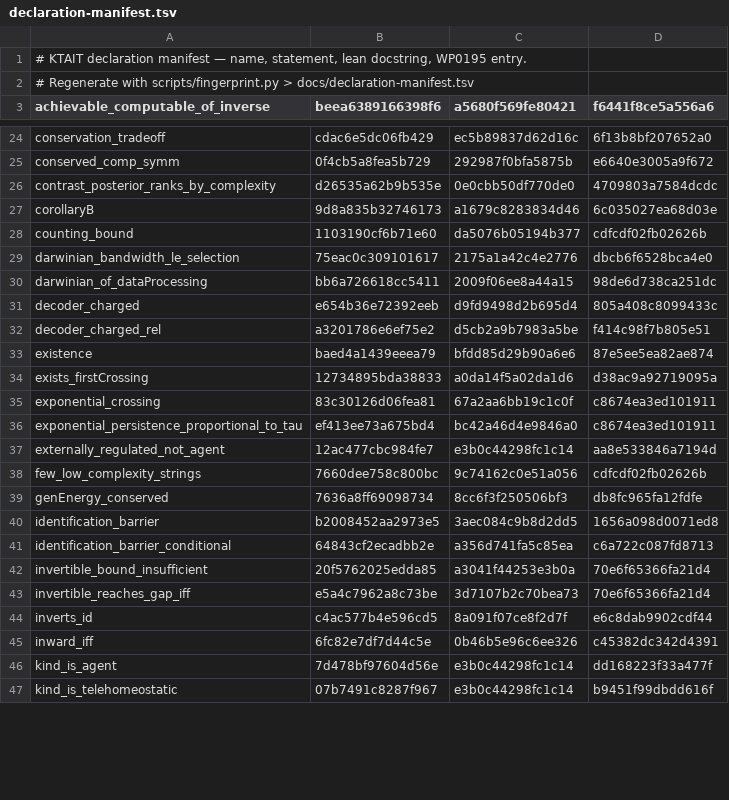
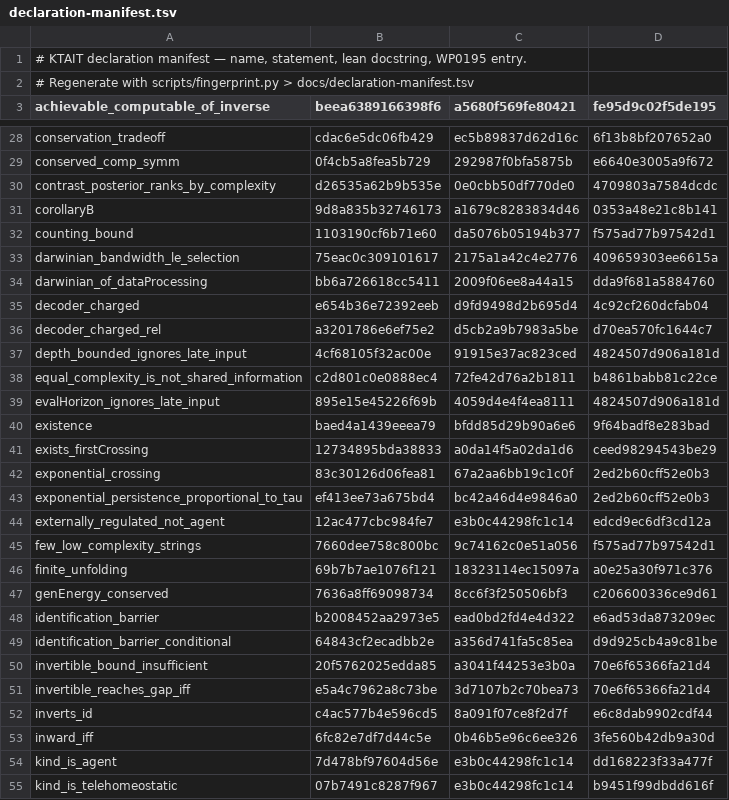
Before and after one commit to giulioruffini/KTAIT, a TSV file: docs/declaration-manifest.tsv, drawn as a sheet; only a part is shown, gaps mark what is left out; the diff covers the shown part only.

```diff
--- a/docs/declaration-manifest.tsv
+++ b/docs/declaration-manifest.tsv
@@ -2,2 +2,2 @@
 # Regenerate with scripts/fingerprint.py > docs/declaration-manifest.tsv
-achievable_computable_of_inverse	beea6389166398f6	a5680f569fe80421	f6441f8ce5a556a6
+achievable_computable_of_inverse	beea6389166398f6	a5680f569fe80421	fe95d9c02f5de195
@@ -26,17 +30,21 @@ conserved_comp_symm	0f4cb5a8fea5b729	292987f0bfa5875b	e6640e3005a9f672
 contrast_posterior_ranks_by_complexity	d26535a62b9b535e	0e0cbb50df770de0	4709803a7584dcdc
-corollaryB	9d8a835b32746173	a1679c8283834d46	6c035027ea68d03e
-counting_bound	1103190cf6b71e60	da5076b05194b377	cdfcdf02fb02626b
-darwinian_bandwidth_le_selection	75eac0c309101617	2175a1a42c4e2776	dbcb6f6528bca4e0
-darwinian_of_dataProcessing	bb6a726618cc5411	2009f06ee8a44a15	98de6d738ca251dc
-decoder_charged	e654b36e72392eeb	d9fd9498d2b695d4	805a408c8099433c
-decoder_charged_rel	a3201786e6ef75e2	d5cb2a9b7983a5be	f414c98f7b805e51
-existence	baed4a1439eeea79	bfdd85d29b90a6e6	87e5ee5ea82ae874
-exists_firstCrossing	12734895bda38833	a0da14f5a02da1d6	d38ac9a92719095a
-exponential_crossing	83c30126d06fea81	67a2aa6bb19c1c0f	c8674ea3ed101911
-exponential_persistence_proportional_to_tau	ef413ee73a675bd4	bc42a46d4e9846a0	c8674ea3ed101911
-externally_regulated_not_agent	12ac477cbc984fe7	e3b0c44298fc1c14	aa8e533846a7194d
-few_low_complexity_strings	7660dee758c800bc	9c74162c0e51a056	cdfcdf02fb02626b
-genEnergy_conserved	7636a8ff69098734	8cc6f3f250506bf3	db8fc965fa12fdfe
-identification_barrier	b2008452aa2973e5	3aec084c9b8d2dd5	1656a098d0071ed8
-identification_barrier_conditional	64843cf2ecadbb2e	a356d741fa5c85ea	c6a722c087fd8713
+corollaryB	9d8a835b32746173	a1679c8283834d46	0353a48e21c8b141
+counting_bound	1103190cf6b71e60	da5076b05194b377	f575ad77b97542d1
+darwinian_bandwidth_le_selection	75eac0c309101617	2175a1a42c4e2776	409659303ee6615a
+darwinian_of_dataProcessing	bb6a726618cc5411	2009f06ee8a44a15	dda9f681a5884760
+decoder_charged	e654b36e72392eeb	d9fd9498d2b695d4	4c92cf260dcfab04
+decoder_charged_rel	a3201786e6ef75e2	d5cb2a9b7983a5be	d70ea570fc1644c7
+depth_bounded_ignores_late_input	4cf68105f32ac00e	91915e37ac823ced	4824507d906a181d
+equal_complexity_is_not_shared_information	c2d801c0e0888ec4	72fe42d76a2b1811	b4861babb81c22ce
+evalHorizon_ignores_late_input	895e15e45226f69b	4059d4e4f4ea8111	4824507d906a181d
+existence	baed4a1439eeea79	bfdd85d29b90a6e6	9f64badf8e283bad
+exists_firstCrossing	12734895bda38833	a0da14f5a02da1d6	ceed98294543be29
+exponential_crossing	83c30126d06fea81	67a2aa6bb19c1c0f	2ed2b60cff52e0b3
+exponential_persistence_proportional_to_tau	ef413ee73a675bd4	bc42a46d4e9846a0	2ed2b60cff52e0b3
+externally_regulated_not_agent	12ac477cbc984fe7	e3b0c44298fc1c14	edcd9ec6df3cd12a
+few_low_complexity_strings	7660dee758c800bc	9c74162c0e51a056	f575ad77b97542d1
+finite_unfolding	69b7b7ae1076f121	18323114ec15097a	a0e25a30f971c376
+genEnergy_conserved	7636a8ff69098734	8cc6f3f250506bf3	c206600336ce9d61
+identification_barrier	b2008452aa2973e5	ead0bd2fd4e4d322	e6ad53da873209ec
+identification_barrier_conditional	64843cf2ecadbb2e	a356d741fa5c85ea	d9d925cb4a9c81be
 invertible_bound_insufficient	20f5762025edda85	a3041f44253e3b0a	70e6f65366fa21d4
@@ -44,3 +52,3 @@ invertible_reaches_gap_iff	e5a4c7962a8c73be	3d7107b2c70bea73	70e6f65366fa21d4
 inverts_id	c4ac577b4e596cd5	8a091f07ce8f2d7f	e6c8dab9902cdf44
-inward_iff	6fc82e7df7d44c5e	0b46b5e96c6ee326	c45382dc342d4391
+inward_iff	6fc82e7df7d44c5e	0b46b5e96c6ee326	3fe560b42db9a30d
 kind_is_agent	7d478bf97604d56e	e3b0c44298fc1c14	dd168223f33a477f
```
Also changed, not shown: 17 added rows and 54 edited cells elsewhere in this file, 11 other files.
